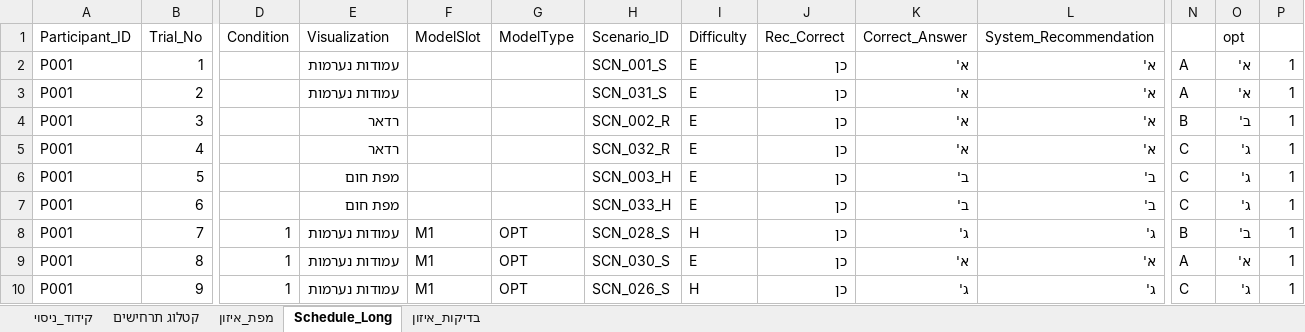
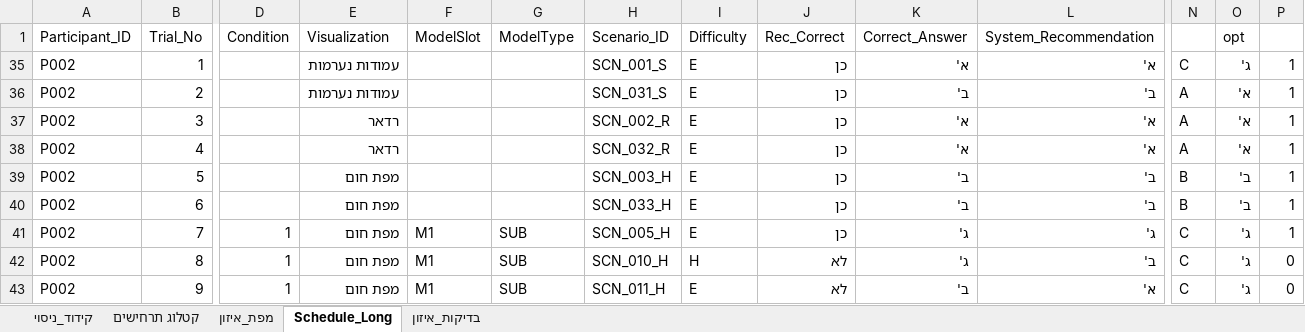
Before and after one commit to itzikmeir/RPS_VIS_WEB, an Excel workbook: Model_Ordered_experiment/Models_Experiment_Order_Expanded_V2.xlsx, sheet Schedule_Long, drawn as a sheet; only a part is shown, gaps mark what is left out; values as stored, in another font and other column widths than the file's, no cell formats; conditional formats and table styles not drawn; addresses are those after the commit; the diff covers the shown part only; the diff names each change by its address in the sheet, - before the commit and + after, or states it on an @@ line.

Commit message:
Update Models_Experiment_Order_Expanded_V2.xlsx (source data)

```diff
--- a/Model_Ordered_experiment/Models_Experiment_Order_Expanded_V2.xlsx (sheet Schedule_Long)
+++ b/Model_Ordered_experiment/Models_Experiment_Order_Expanded_V2.xlsx (sheet Schedule_Long)
-A35:A43 (Participant_ID): P001
+A35:A43 (Participant_ID): P002
-N35: A
+N35: C
-O35 (opt): א'
+O35 (opt): ג'
-K36 (Correct_Answer): א'
+K36 (Correct_Answer): ב'
-L36 (System_Recommendation): א'
+L36 (System_Recommendation): ב'
-N37: B
+N37: A
-O37 (opt): ב'
+O37 (opt): א'
-N38: C
+N38: A
-O38 (opt): ג'
+O38 (opt): א'
-N39:N40: C
+N39:N40: B
-O39:O40 (opt): ג'
+O39:O40 (opt): ב'
-E41:E43 (Visualization): עמודות נערמות
+E41:E43 (Visualization): מפת חום
-G41:G43 (ModelType): OPT
+G41:G43 (ModelType): SUB
-H41 (Scenario_ID): SCN_028_S
+H41 (Scenario_ID): SCN_005_H
-I41 (Difficulty): H
+I41 (Difficulty): E
-N41: B
+N41: C
-O41 (opt): ב'
+O41 (opt): ג'
-H42 (Scenario_ID): SCN_030_S
+H42 (Scenario_ID): SCN_010_H
-I42 (Difficulty): E
+I42 (Difficulty): H
-J42:J43 (Rec_Correct): כן
+J42:J43 (Rec_Correct): לא
-K42 (Correct_Answer): א'
+K42 (Correct_Answer): ג'
-L42 (System_Recommendation): א'
+L42 (System_Recommendation): ב'
-N42: A
+N42: C
-O42 (opt): א'
+O42 (opt): ג'
-P42:P43: 1
+P42:P43: 0
-H43 (Scenario_ID): SCN_026_S
+H43 (Scenario_ID): SCN_011_H
-I43 (Difficulty): H
+I43 (Difficulty): E
-K43 (Correct_Answer): ג'
+K43 (Correct_Answer): ב'
-L43 (System_Recommendation): ג'
+L43 (System_Recommendation): א'
```
Also changed, not shown: 204 edited cells elsewhere in this sheet, sheet קטלוג תרחישים, cell formats, formulas that keep their value, hidden cells.
